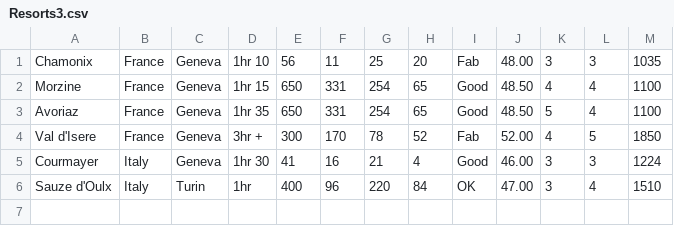
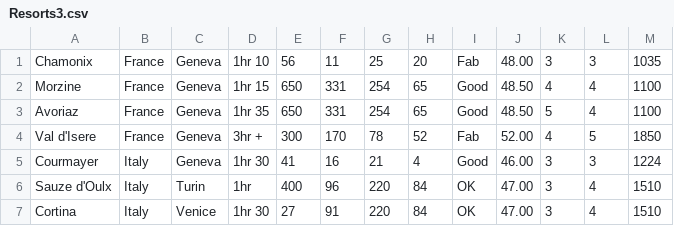
Before and after one commit to SBLLB/Mountain-Matcher, a CSV file: Resorts3.csv, drawn as a sheet; the diff names each change by its address in the sheet, - before the commit and + after, or states it on an @@ line.

Commit message:
Added some additional data to seed file.

```diff
--- a/Resorts3.csv
+++ b/Resorts3.csv
+row 7: Cortina | Italy | Venice | 1hr 30 | 27 | 91 | 220 | 84 | OK | 47.00 | 3 | 4 | 1510
```
